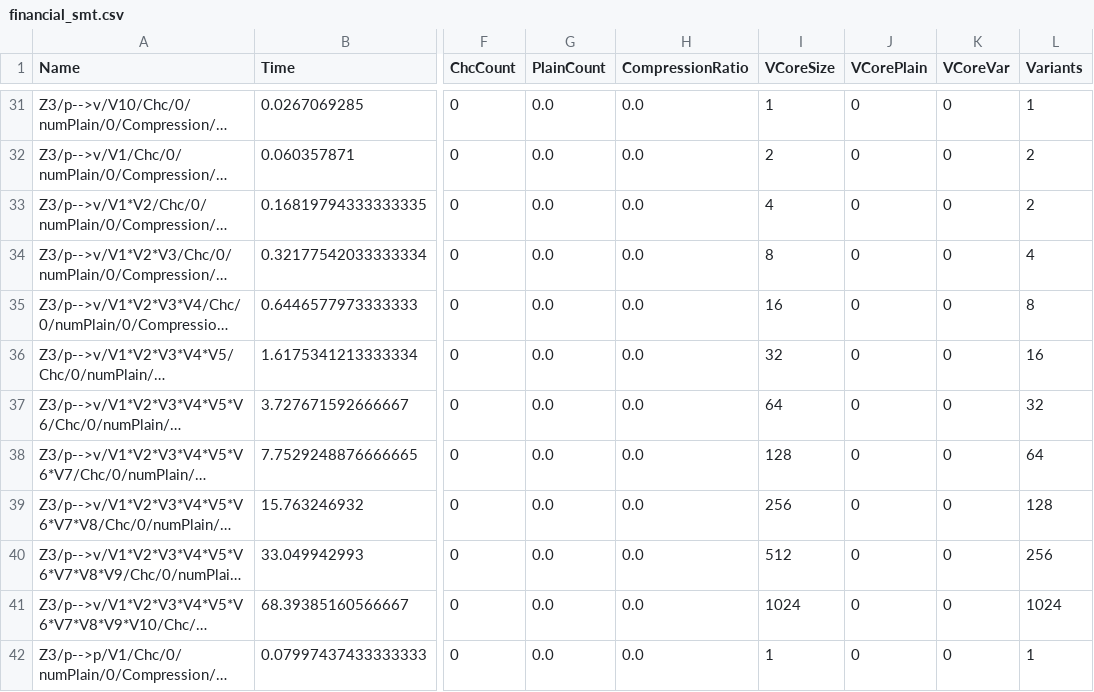
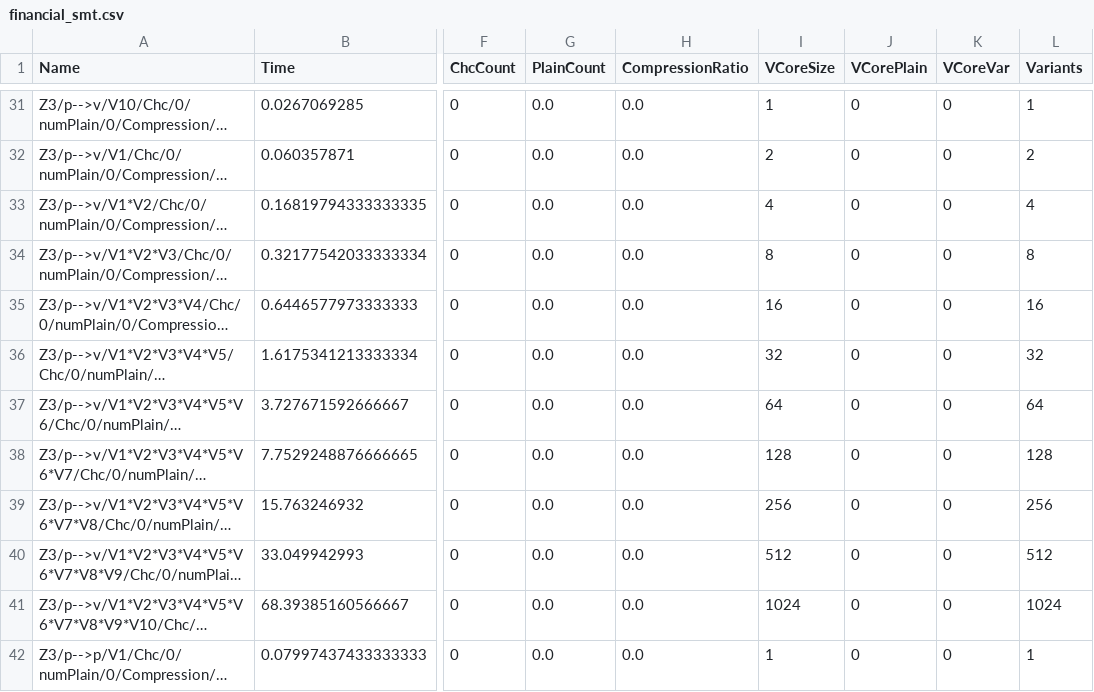
Before and after one commit to doyougnu/VSmt, a CSV file: haskell/vsmt/munged_data/financial_smt.csv, drawn as a sheet; only a part is shown, gaps mark what is left out; long unchanged cells end in …; the diff names each change by its address in the sheet, - before the commit and + after, or states it on an @@ line.

Commit message:
p-->v 512 variant was incorrect, changed 256 --> 512

```diff
--- a/haskell/vsmt/munged_data/financial_smt.csv
+++ b/haskell/vsmt/munged_data/financial_smt.csv
-L33 (Variants): 2
+L33 (Variants): 4
-L34 (Variants): 4
+L34 (Variants): 8
-L35 (Variants): 8
+L35 (Variants): 16
-L36 (Variants): 16
+L36 (Variants): 32
-L37 (Variants): 32
+L37 (Variants): 64
-L38 (Variants): 64
+L38 (Variants): 128
-L39 (Variants): 128
+L39 (Variants): 256
-L40 (Variants): 256
+L40 (Variants): 512
```
